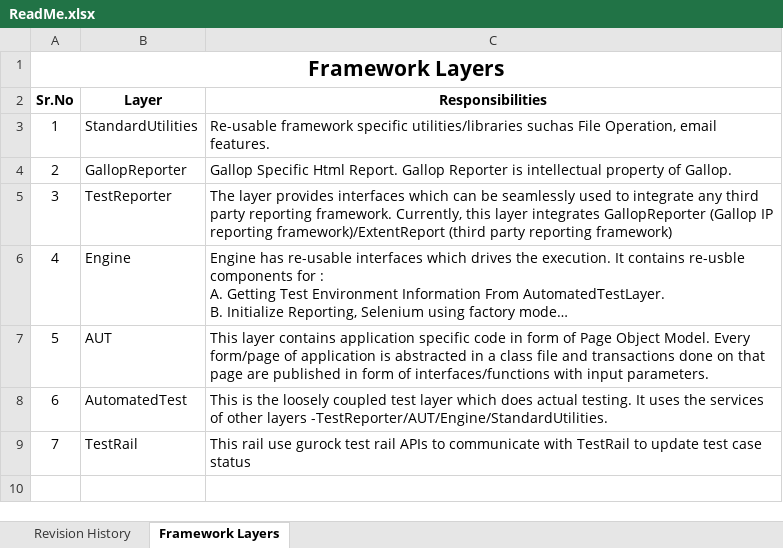
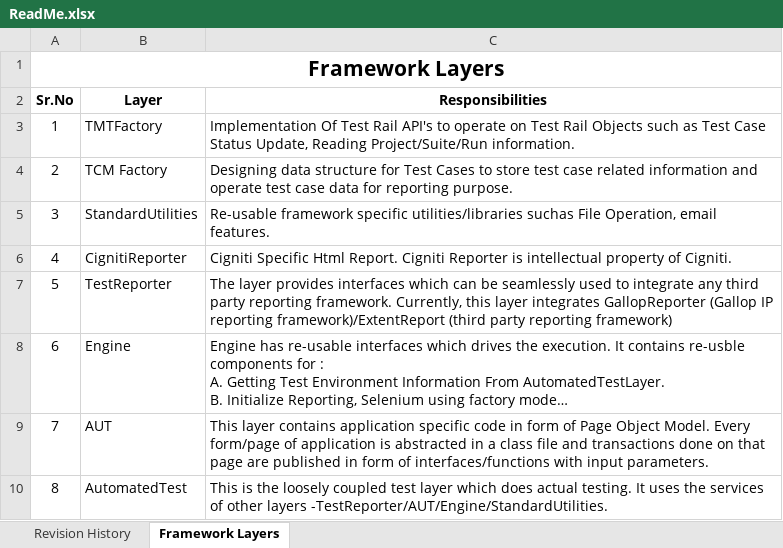
Before and after one commit to dpradhan79/Temenos, an Excel workbook: ReadMe.xlsx, sheet Framework Layers, drawn as a sheet; long unchanged cells end in …; values as stored, in another font and other column widths than the file's, no borders; charts and pictures not drawn; removed rows and columns are numbered as before the commit, all else as after; the diff names each change by its address in the sheet, - before the commit and + after, or states it on an @@ line.

```diff
--- a/ReadMe.xlsx (sheet Framework Layers)
+++ b/ReadMe.xlsx (sheet Framework Layers)
+row 3: 1 | TMTFactory | Implementation Of Test Rail API's to operate on Test Rail Objects such as Test Case Status Update, Reading Project/Suite/Run information.
+row 4: 2 | TCM Factory | Designing data structure for Test Cases to store test case related information and operate test case data for reporting purpose.
@@ column A (Sr.No) renumbered between rows 5 and 10 @@
-row 4: 2 | GallopReporter | Gallop Specific Html Report. Gallop Reporter is intellectual property of Gallop.
+row 6: 4 | CignitiReporter | Cigniti Specific Html Report. Cigniti Reporter is intellectual property of Cigniti.
-row 9: 7 | TestRail | This rail use gurock test rail APIs to communicate with TestRail to update test case status
```
Also changed, not shown: charts or pictures, 14 other files.
